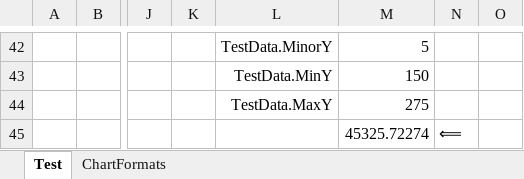
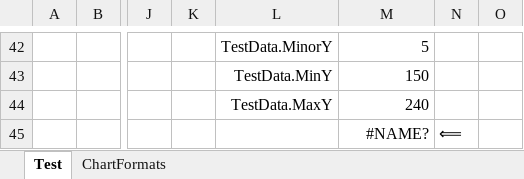
Before and after one commit to jdaw1/chart_markers, an Excel workbook: Spreadsheets/ChartMarkers.xlsx, sheet Test, drawn as a sheet; only a part is shown, gaps mark what is left out; values as stored, in another font and other column widths than the file's, no borders; charts and pictures not drawn; the diff covers the shown part only; the diff names each change by its address in the sheet, - before the commit and + after, or states it on an @@ line.

Commit message:
_EIB: slight colour change
New _EIB colours in the example spreadsheets.

```diff
--- a/Spreadsheets/ChartMarkers.xlsx (sheet Test)
+++ b/Spreadsheets/ChartMarkers.xlsx (sheet Test)
-M44: 275
+M44: 240
-M45: 45325.72274
+M45: #NAME?
```
Also changed, not shown: 35 added rows, 35 removed rows and 11 edited cells elsewhere in this sheet, sheet ChartFormats, charts or pictures, Spreadsheets/ChartMarkers.xlsm.
